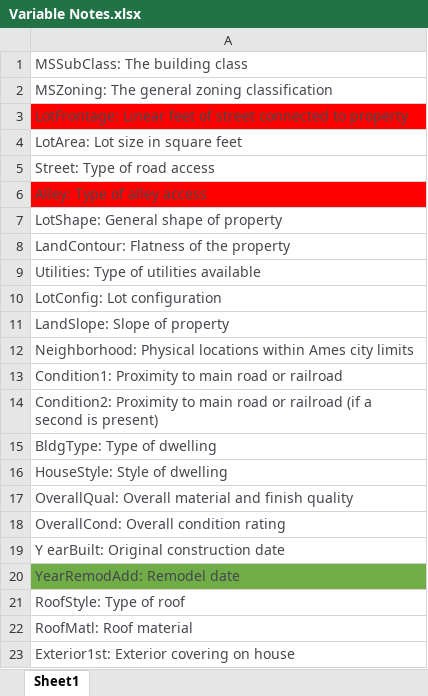
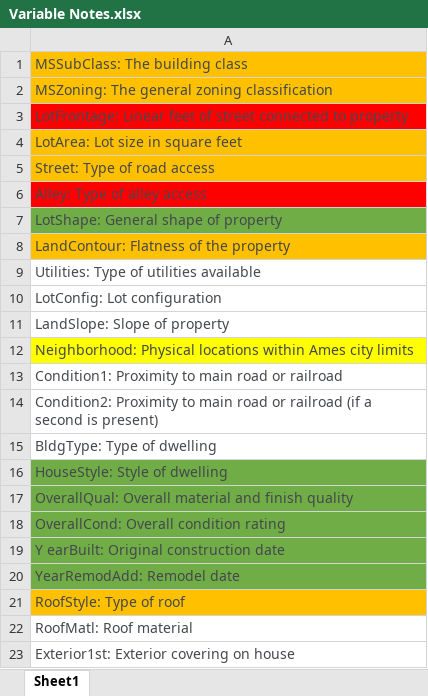
Before and after one commit to narenakurati/stats_101c_final_project, an Excel workbook: Variable Notes.xlsx, sheet Sheet1, drawn as a sheet; only a part is shown; values as stored, in another font and other column widths than the file's, no borders; the diff names each change by its address in the sheet, - before the commit and + after, or states it on an @@ line.

```diff
--- a/Variable Notes.xlsx (sheet Sheet1)
+++ b/Variable Notes.xlsx (sheet Sheet1)
-A1:A2 fill: none
+A1:A2 fill: #FFC000
-A4:A5 fill: none
+A4:A5 fill: #FFC000
-A7 fill: none
+A7 fill: #70AD47
-A8 fill: none
+A8 fill: #FFC000
-A12 fill: none
+A12 fill: #FFFF00
-A16:A19 fill: none
+A16:A19 fill: #70AD47
-A21 fill: none
+A21 fill: #FFC000
```
Also changed, not shown: 1 other file.
